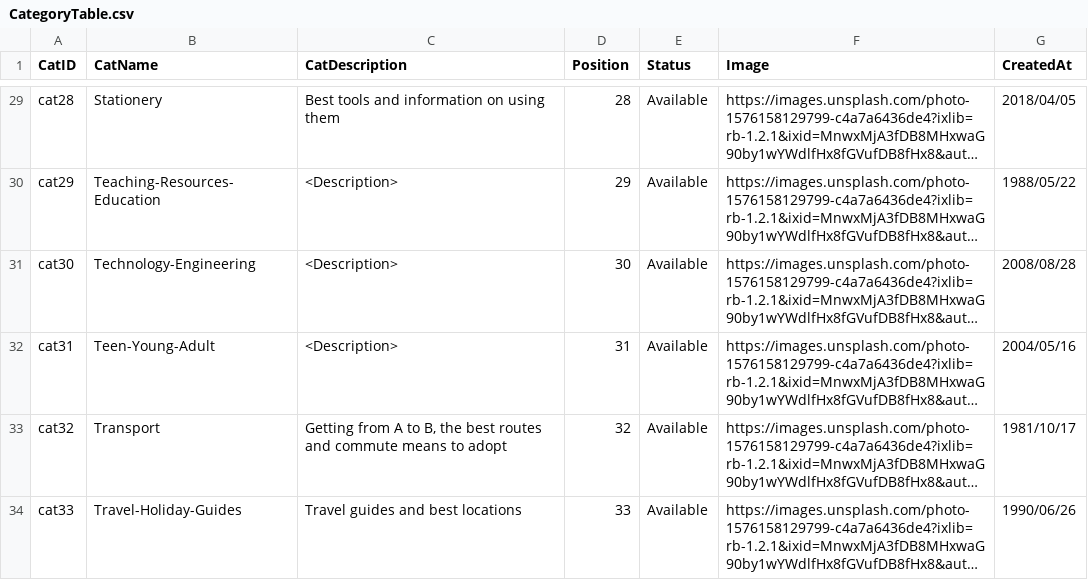
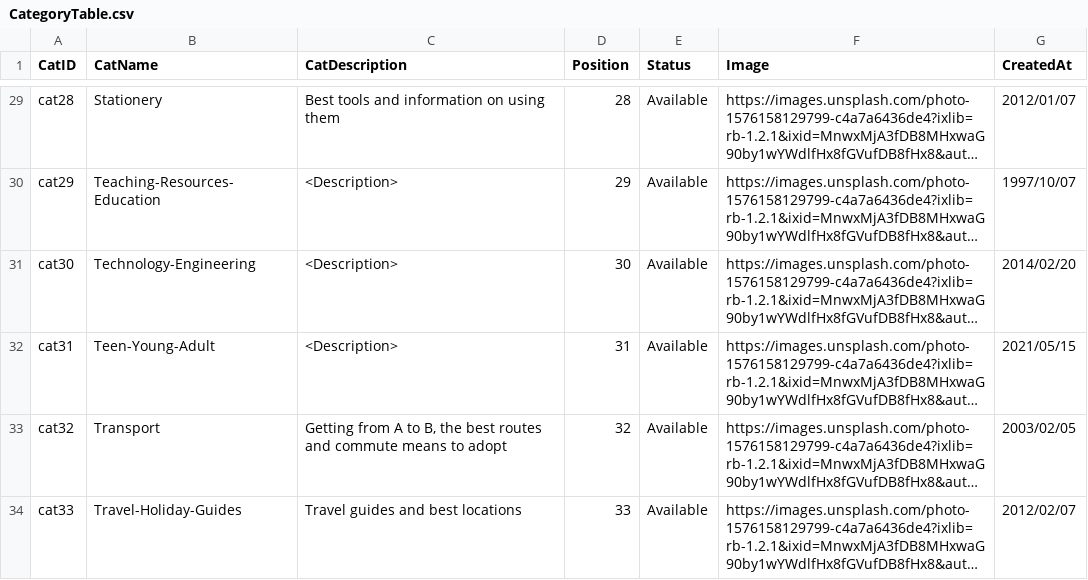
Before and after one commit to Codex-Cluster/Data-Engineering, a CSV file: data/CategoryTable.csv, drawn as a sheet; only a part is shown, gaps mark what is left out; long unchanged cells end in …; the diff covers the shown part only; the diff names each change by its address in the sheet, - before the commit and + after, or states it on an @@ line.

```diff
--- a/data/CategoryTable.csv
+++ b/data/CategoryTable.csv
-G29 (CreatedAt): 2018/04/05
+G29 (CreatedAt): 2012/01/07
-G30 (CreatedAt): 1988/05/22
+G30 (CreatedAt): 1997/10/07
-G31 (CreatedAt): 2008/08/28
+G31 (CreatedAt): 2014/02/20
-G32 (CreatedAt): 2004/05/16
+G32 (CreatedAt): 2021/05/15
-G33 (CreatedAt): 1981/10/17
+G33 (CreatedAt): 2003/02/05
-G34 (CreatedAt): 1990/06/26
+G34 (CreatedAt): 2012/02/07
```
Also changed, not shown: 29 edited cells elsewhere in this file, 4 other files.
